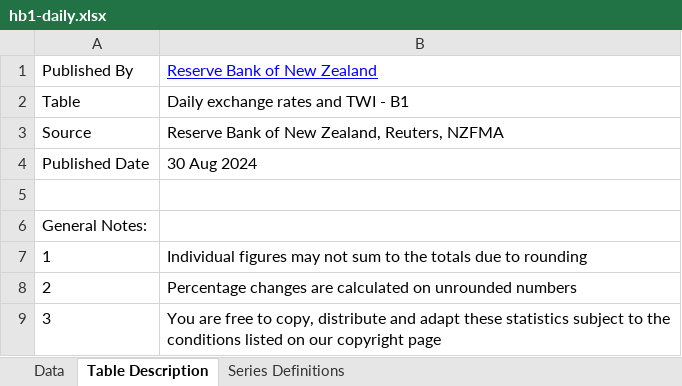
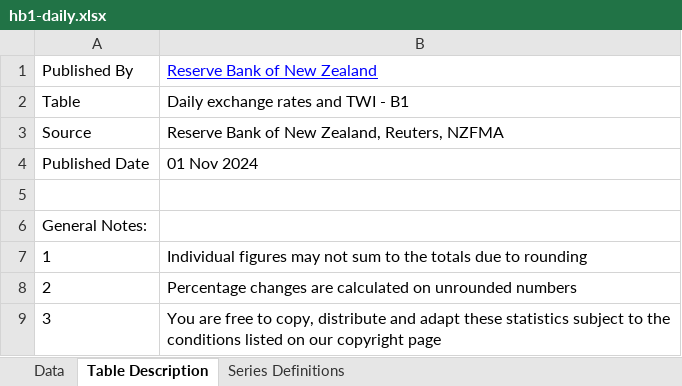
Before and after one commit to lihop/quotes, an Excel workbook: fif/hb1-daily.xlsx, sheet Table Description, drawn as a sheet; values as stored, in another font and other column widths than the file's, no borders; the diff names each change by its address in the sheet, - before the commit and + after, or states it on an @@ line.

```diff
--- a/fif/hb1-daily.xlsx (sheet Table Description)
+++ b/fif/hb1-daily.xlsx (sheet Table Description)
-B4: 30 Aug 2024
+B4: 01 Nov 2024
```
Also changed, not shown: sheet Data.
